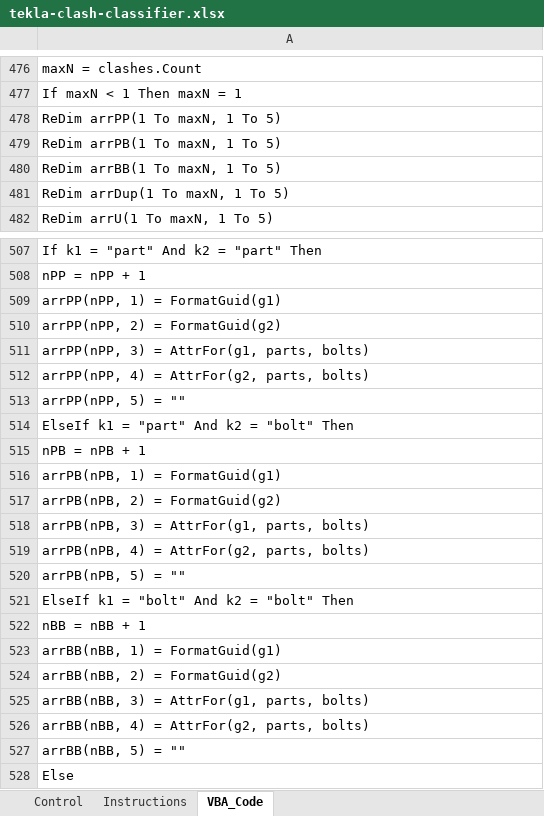
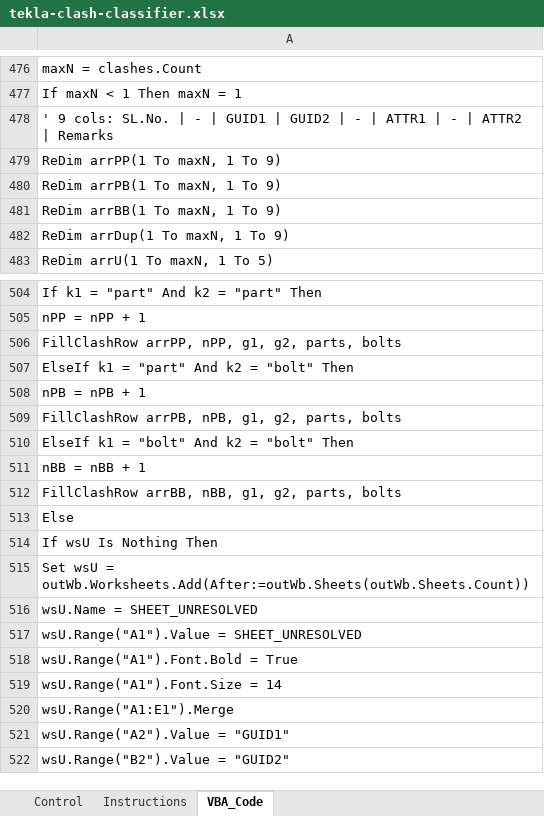
Before and after one commit to johndoefakeacc143-ui/Steel, an Excel workbook: tekla-clash-classifier/dist/tekla-clash-classifier.xlsx, sheet VBA_Code, drawn as a sheet; only a part is shown, gaps mark what is left out; the shorter side is filled out with more unchanged rows; values as stored, in another font and other column widths than the file's, no borders; removed rows and columns are numbered as before the commit, all else as after; the diff covers the shown part only; the diff names each change by its address in the sheet, - before the commit and + after, or states it on an @@ line.

```diff
--- a/tekla-clash-classifier/dist/tekla-clash-classifier.xlsx (sheet VBA_Code)
+++ b/tekla-clash-classifier/dist/tekla-clash-classifier.xlsx (sheet VBA_Code)
-A478: ReDim arrPP(1 To maxN, 1 To 5)
+A478: ' 9 cols: SL.No. | - | GUID1 | GUID2 | - | ATTR1 | - | ATTR2 | Remarks
-A479: ReDim arrPB(1 To maxN, 1 To 5)
+A479: ReDim arrPP(1 To maxN, 1 To 9)
-A480: ReDim arrBB(1 To maxN, 1 To 5)
+A480: ReDim arrPB(1 To maxN, 1 To 9)
-A481: ReDim arrDup(1 To maxN, 1 To 5)
+A481: ReDim arrBB(1 To maxN, 1 To 9)
+row 482: ReDim arrDup(1 To maxN, 1 To 9)
-A506: arrPP(nPP, 1) = FormatGuid(g1)
+A506: FillClashRow arrPP, nPP, g1, g2, parts, bolts
-row 510: arrPP(nPP, 2) = FormatGuid(g2)
-row 511: arrPP(nPP, 3) = AttrFor(g1, parts, bolts)
-row 512: arrPP(nPP, 4) = AttrFor(g2, parts, bolts)
-row 513: arrPP(nPP, 5) = ""
-A509: arrPB(nPB, 1) = FormatGuid(g1)
+A509: FillClashRow arrPB, nPB, g1, g2, parts, bolts
-row 517: arrPB(nPB, 2) = FormatGuid(g2)
-row 518: arrPB(nPB, 3) = AttrFor(g1, parts, bolts)
-row 519: arrPB(nPB, 4) = AttrFor(g2, parts, bolts)
-row 520: arrPB(nPB, 5) = ""
-A512: arrBB(nBB, 1) = FormatGuid(g1)
+A512: FillClashRow arrBB, nBB, g1, g2, parts, bolts
-row 524: arrBB(nBB, 2) = FormatGuid(g2)
-row 525: arrBB(nBB, 3) = AttrFor(g1, parts, bolts)
-row 526: arrBB(nBB, 4) = AttrFor(g2, parts, bolts)
-row 527: arrBB(nBB, 5) = ""
```
Also changed, not shown: 36 added rows, 4 removed rows and 29 edited cells elsewhere in this sheet, 4 other files.
